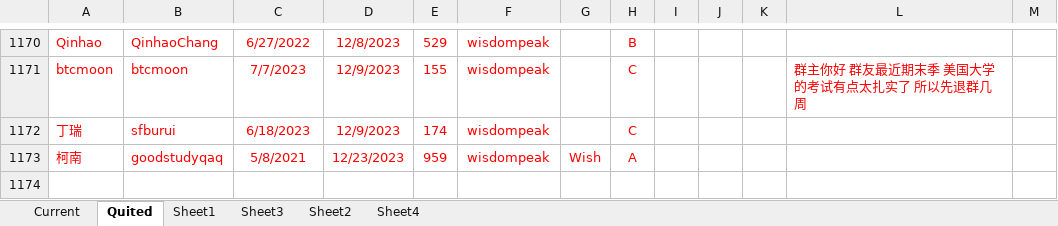
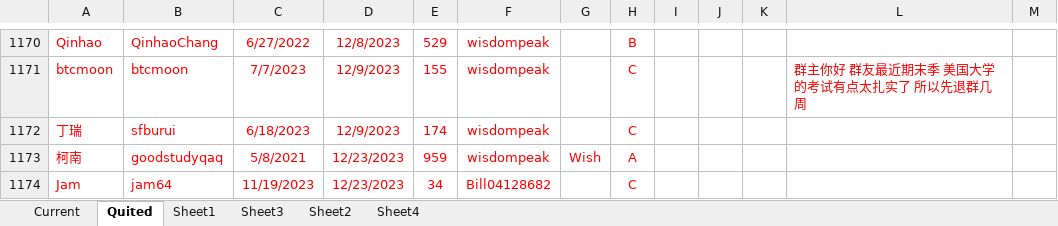
Before and after one commit to wisdompeak/lc-score-board, an Excel workbook: generateEXCEL/Data/Members/GroupRecord.xlsx, sheet Quited, drawn as a sheet; only a part is shown, gaps mark what is left out; values as stored, in another font and other column widths than the file's, no borders; the diff names each change by its address in the sheet, - before the commit and + after, or states it on an @@ line.

```diff
--- a/generateEXCEL/Data/Members/GroupRecord.xlsx (sheet Quited)
+++ b/generateEXCEL/Data/Members/GroupRecord.xlsx (sheet Quited)
+row 1174: Jam | jam64 | 11/19/2023 | 12/23/2023 | 34 | Bill04128682 |  | C
```
Also changed, not shown: sheet Sheet3, sheet Current, generateEXCEL/index.xlsx, 15 other files.
